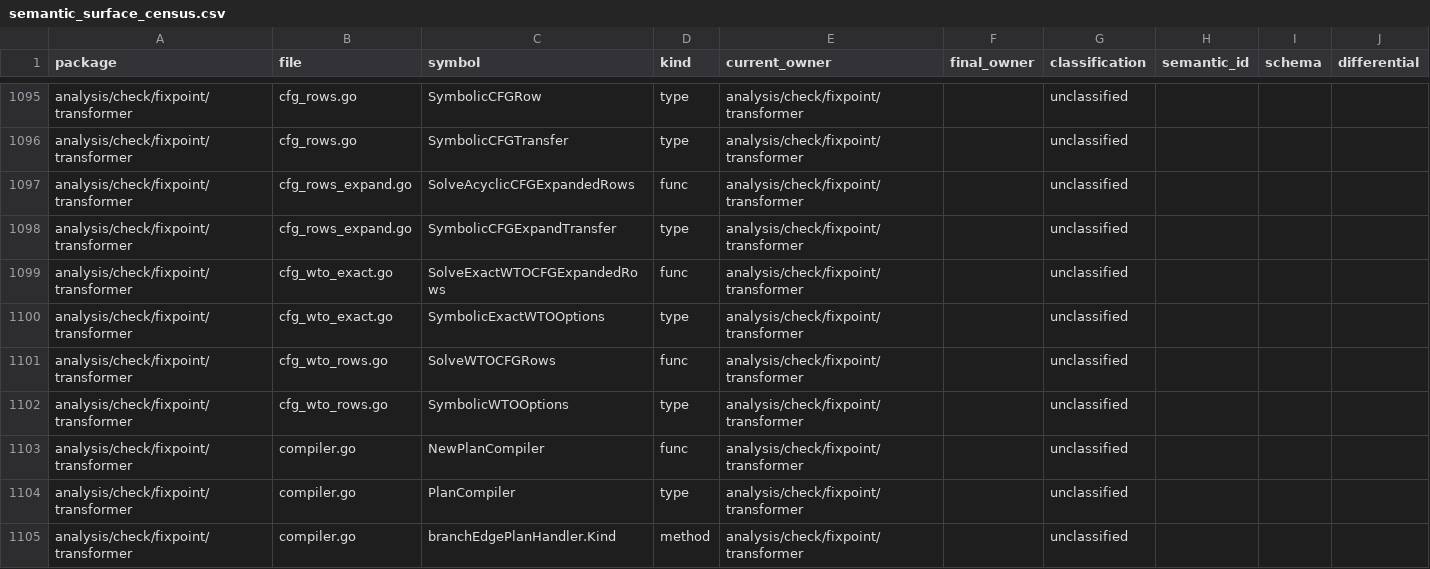
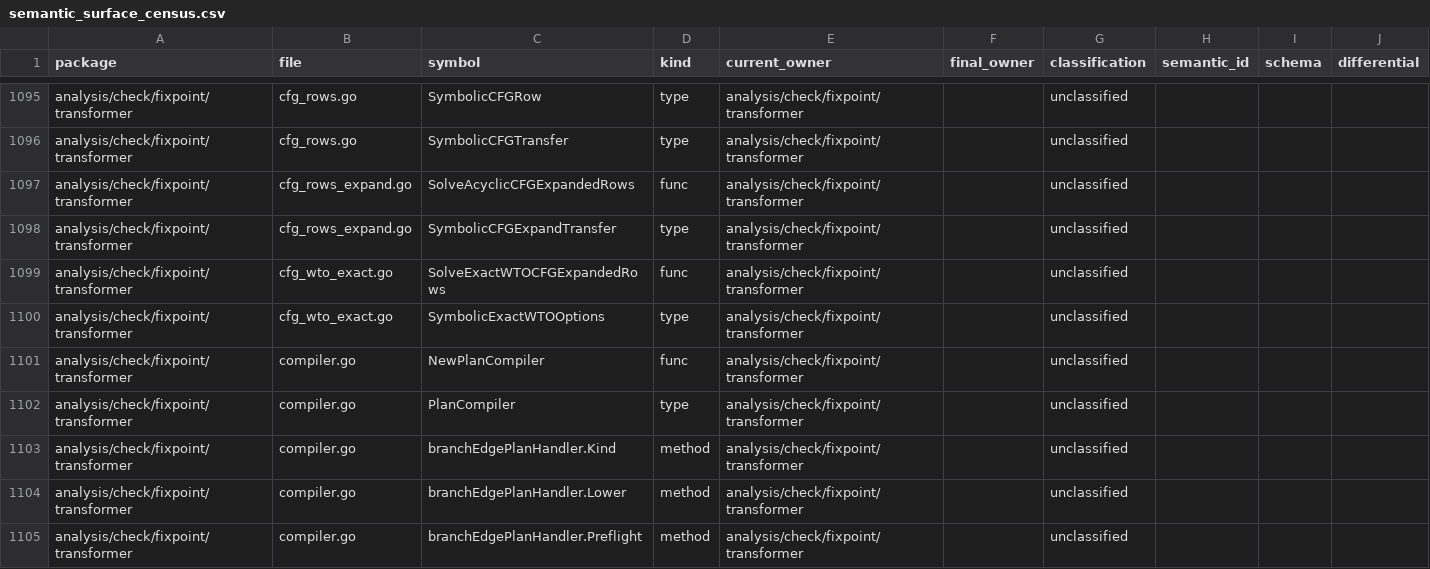
Before and after one commit to wippyai/go-lua, a CSV file: analysis/architecture/semantic_surface_census.csv, drawn as a sheet; only a part is shown, gaps mark what is left out; the shorter side is filled out with more unchanged rows; the diff names each change by its address in the sheet, - before the commit and + after, or states it on an @@ line.

Commit message:
fix(architecture): remove prototype census rows

```diff
--- a/analysis/architecture/semantic_surface_census.csv
+++ b/analysis/architecture/semantic_surface_census.csv
-row 1101: analysis/check/fixpoint/transformer | cfg_wto_rows.go | SolveWTOCFGRows | func | analysis/check/fixpoint/transformer |  | unclassified
-row 1102: analysis/check/fixpoint/transformer | cfg_wto_rows.go | SymbolicWTOOptions | type | analysis/check/fixpoint/transformer |  | unclassified
```
